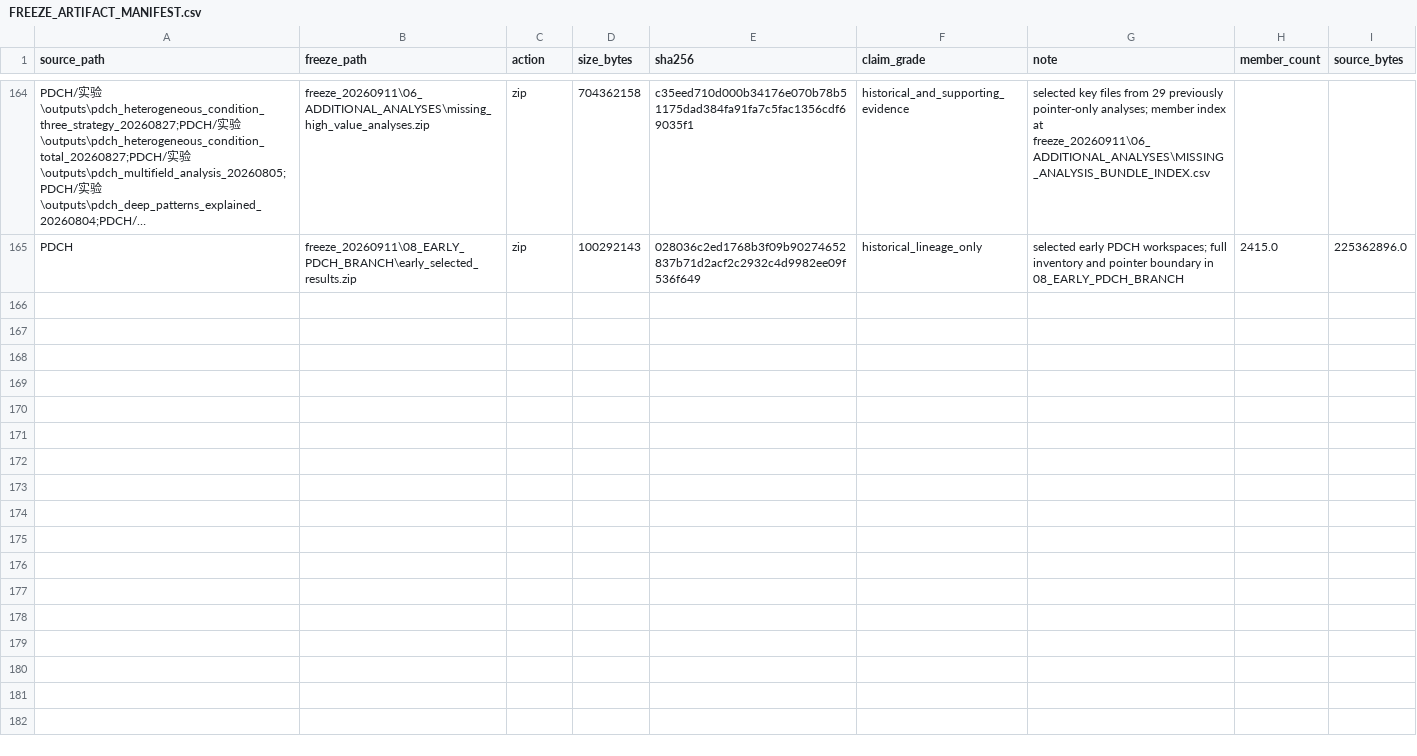
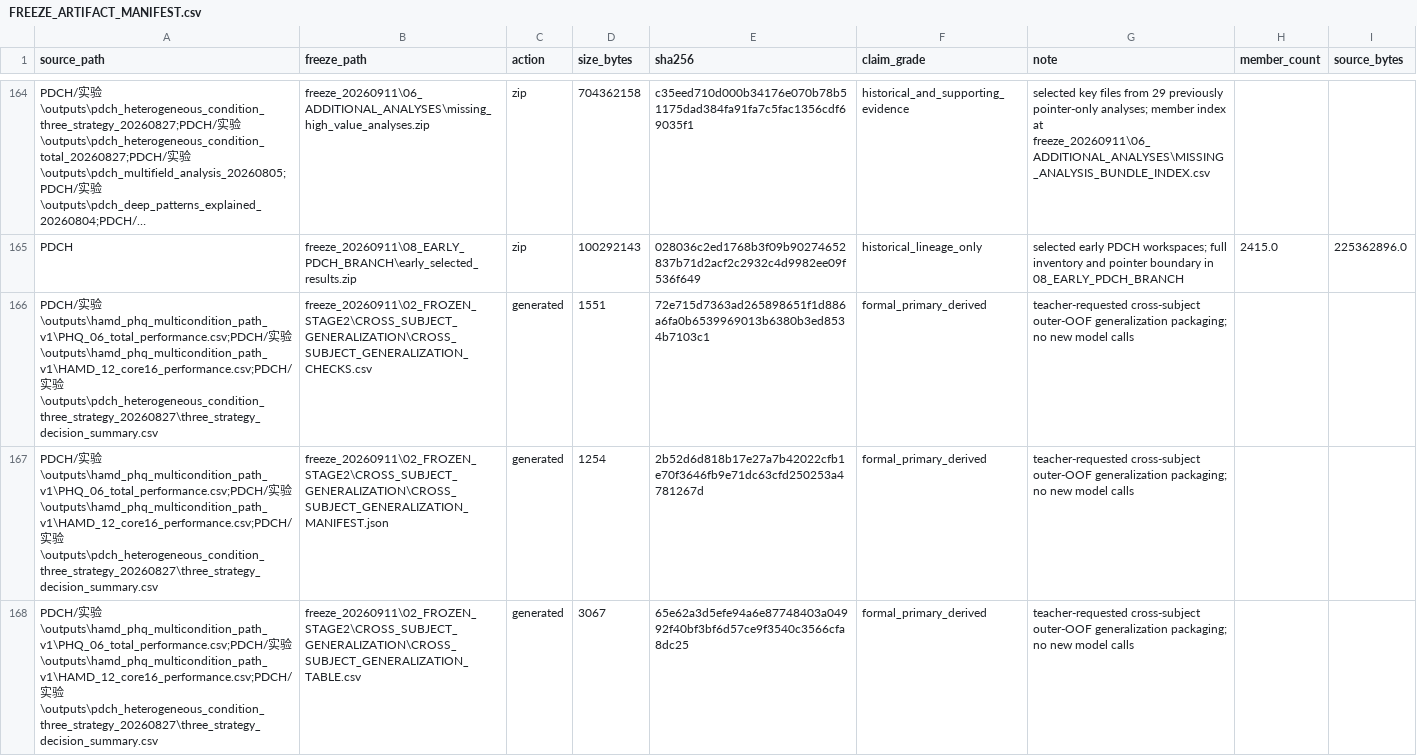
Before and after one commit to jersery66/HAMD-PHQ, a CSV file: freeze_20260912/audit/FREEZE_ARTIFACT_MANIFEST.csv, drawn as a sheet; only a part is shown, gaps mark what is left out; long unchanged cells end in …; the diff covers the shown part only; the diff names each change by its address in the sheet, - before the commit and + after, or states it on an @@ line.

Commit message:
Add teacher-requested cross-subject generalization package

```diff
--- a/freeze_20260912/audit/FREEZE_ARTIFACT_MANIFEST.csv
+++ b/freeze_20260912/audit/FREEZE_ARTIFACT_MANIFEST.csv
+row 166: PDCH/实验\outputs\hamd_phq_multicondition_path_v1\PHQ_06_total_performance.csv;PDCH/实验\outputs\hamd_phq_multicondition_path_v1\HAMD_12_core16_performance.csv;PDCH/实验\outputs\pdch_heterogeneous_condition_three_strategy_20260827\three_strategy_decision_summary.csv | freeze_20260911\02_FROZEN_STAGE2\CROSS_SUBJECT_GENERALIZATION\CROSS_SUBJECT_GENERALIZATION_CHECKS.csv | generated | 1551 | 72e715d7363ad265898651f1d886a6fa0b6539969013b6380b3ed8534b7103c1 | formal_primary_derived | teacher-requested cross-subject outer-OOF generalization packaging; no new model calls
+row 167: PDCH/实验\outputs\hamd_phq_multicondition_path_v1\PHQ_06_total_performance.csv;PDCH/实验\outputs\hamd_phq_multicondition_path_v1\HAMD_12_core16_performance.csv;PDCH/实验\outputs\pdch_heterogeneous_condition_three_strategy_20260827\three_strategy_decision_summary.csv | freeze_20260911\02_FROZEN_STAGE2\CROSS_SUBJECT_GENERALIZATION\CROSS_SUBJECT_GENERALIZATION_MANIFEST.json | generated | 1254 | 2b52d6d818b17e27a7b42022cfb1e70f3646fb9e71dc63cfd250253a4781267d | formal_primary_derived | teacher-requested cross-subject outer-OOF generalization packaging; no new model calls
+row 168: PDCH/实验\outputs\hamd_phq_multicondition_path_v1\PHQ_06_total_performance.csv;PDCH/实验\outputs\hamd_phq_multicondition_path_v1\HAMD_12_core16_performance.csv;PDCH/实验\outputs\pdch_heterogeneous_condition_three_strategy_20260827\three_strategy_decision_summary.csv | freeze_20260911\02_FROZEN_STAGE2\CROSS_SUBJECT_GENERALIZATION\CROSS_SUBJECT_GENERALIZATION_TABLE.csv | generated | 3067 | 65e62a3d5efe94a6e87748403a04992f40bf3bf6d57ce9f3540c3566cfa8dc25 | formal_primary_derived | teacher-requested cross-subject outer-OOF generalization packaging; no new model calls
```
Also changed, not shown: 3 added rows elsewhere in this file, freeze_20260912/RELEASE_FILE_MANIFEST.csv, 12 other files.
